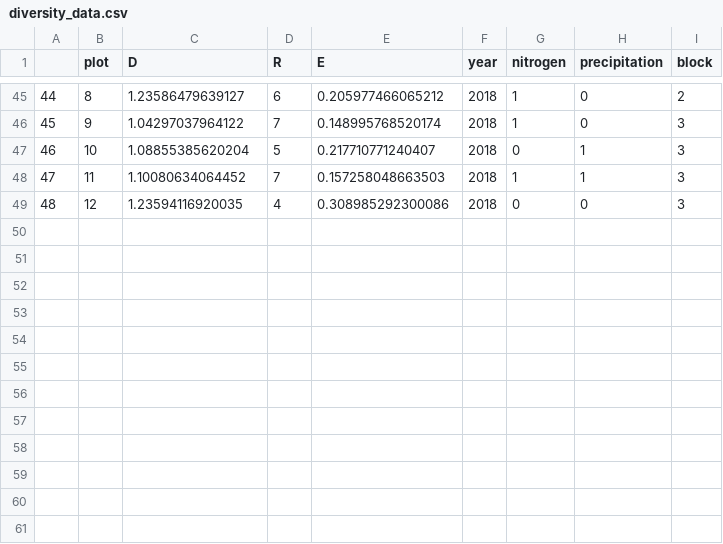
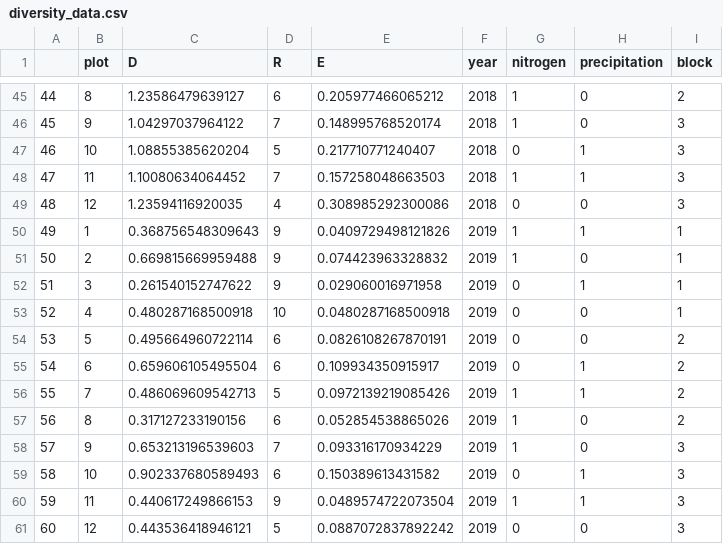
Before and after one commit to SmithEcophysLab/PRICLE_resampling, a CSV file: data/diversity_data.csv, drawn as a sheet; only a part is shown, gaps mark what is left out; the diff names each change by its address in the sheet, - before the commit and + after, or states it on an @@ line.

```diff
--- a/data/diversity_data.csv
+++ b/data/diversity_data.csv
+row 50: 49 | 1 | 0.368756548309643 | 9 | 0.0409729498121826 | 2019 | 1 | 1 | 1
+row 51: 50 | 2 | 0.669815669959488 | 9 | 0.074423963328832 | 2019 | 1 | 0 | 1
+row 52: 51 | 3 | 0.261540152747622 | 9 | 0.029060016971958 | 2019 | 0 | 1 | 1
+row 53: 52 | 4 | 0.480287168500918 | 10 | 0.0480287168500918 | 2019 | 0 | 0 | 1
+row 54: 53 | 5 | 0.495664960722114 | 6 | 0.0826108267870191 | 2019 | 0 | 0 | 2
+row 55: 54 | 6 | 0.659606105495504 | 6 | 0.109934350915917 | 2019 | 0 | 1 | 2
+row 56: 55 | 7 | 0.486069609542713 | 5 | 0.0972139219085426 | 2019 | 1 | 1 | 2
+row 57: 56 | 8 | 0.317127233190156 | 6 | 0.052854538865026 | 2019 | 1 | 0 | 2
+row 58: 57 | 9 | 0.653213196539603 | 7 | 0.093316170934229 | 2019 | 1 | 0 | 3
+row 59: 58 | 10 | 0.902337680589493 | 6 | 0.150389613431582 | 2019 | 0 | 1 | 3
+row 60: 59 | 11 | 0.440617249866153 | 9 | 0.0489574722073504 | 2019 | 1 | 1 | 3
+row 61: 60 | 12 | 0.443536418946121 | 5 | 0.0887072837892242 | 2019 | 0 | 0 | 3
```
Also changed, not shown: data/cover_pft_data.csv, 2 other files.
